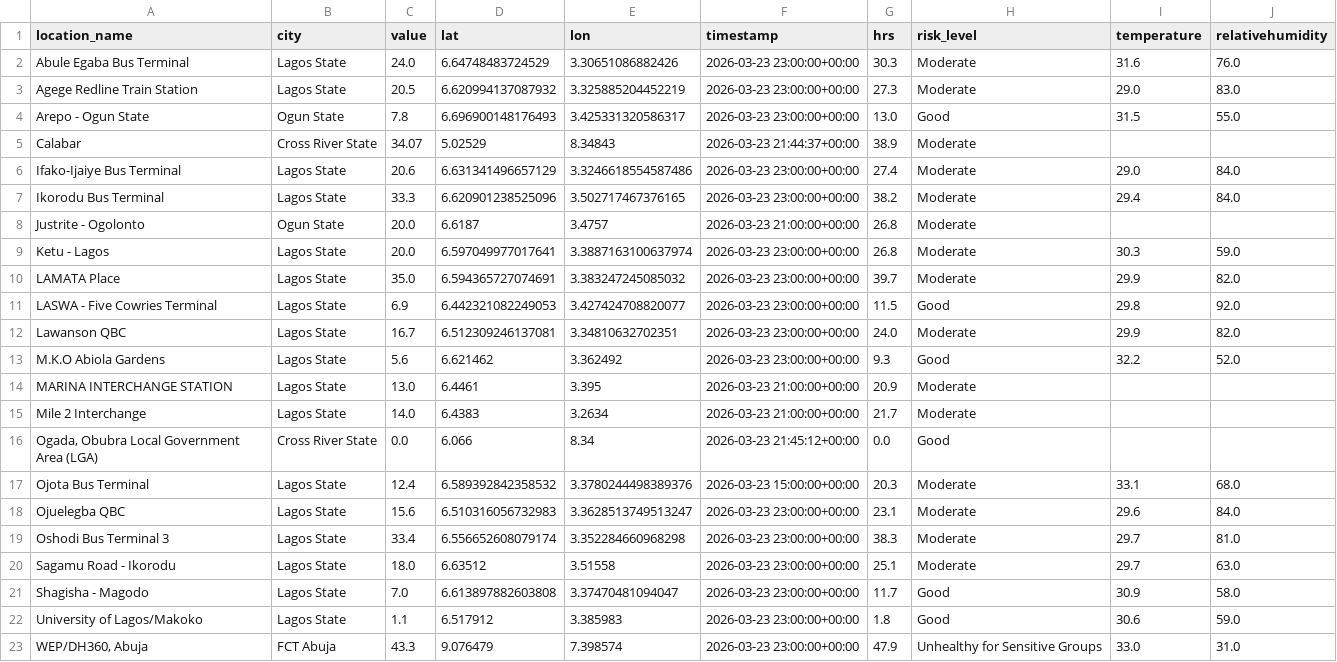
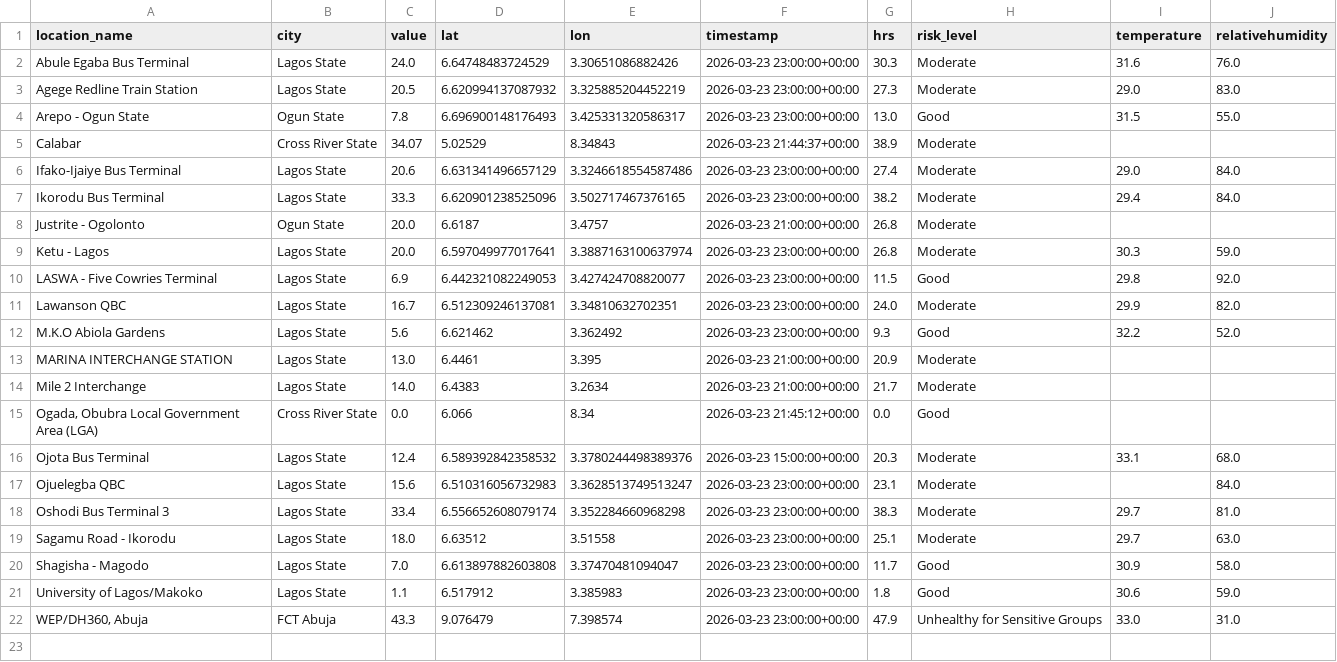
Before and after one commit to ademosuoluwatobi-cloud/airguard-ng, a CSV file: sensor_locations.csv, drawn as a sheet.

Commit message:
Auto data update 24 Mar 2026, 02:02

```diff
--- a/sensor_locations.csv
+++ b/sensor_locations.csv
@@ -9,3 +9,2 @@ Justrite - Ogolonto,Ogun State,20.0,6.6187,3.4757,2026-03-23 21:00:00+00:00,26.8
 Ketu - Lagos,Lagos State,20.0,6.597049977017641,3.3887163100637974,2026-03-23 23:00:00+00:00,26.8,Moderate,30.3,59.0
-LAMATA Place,Lagos State,35.0,6.594365727074691,3.383247245085032,2026-03-23 23:00:00+00:00,39.7,Moderate,29.9,82.0
 LASWA - Five Cowries Terminal,Lagos State,6.9,6.442321082249053,3.427424708820077,2026-03-23 23:00:00+00:00,11.5,Good,29.8,92.0
@@ -17,3 +16,3 @@ Mile 2 Interchange,Lagos State,14.0,6.4383,3.2634,2026-03-23 21:00:00+00:00,21.7
 Ojota Bus Terminal,Lagos State,12.4,6.589392842358532,3.3780244498389376,2026-03-23 15:00:00+00:00,20.3,Moderate,33.1,68.0
-Ojuelegba QBC,Lagos State,15.6,6.510316056732983,3.3628513749513247,2026-03-23 23:00:00+00:00,23.1,Moderate,29.6,84.0
+Ojuelegba QBC,Lagos State,15.6,6.510316056732983,3.3628513749513247,2026-03-23 23:00:00+00:00,23.1,Moderate,,84.0
 Oshodi Bus Terminal 3,Lagos State,33.4,6.556652608079174,3.352284660968298,2026-03-23 23:00:00+00:00,38.3,Moderate,29.7,81.0
```
Also changed, not shown: transformed_data.csv, 1 other file.
